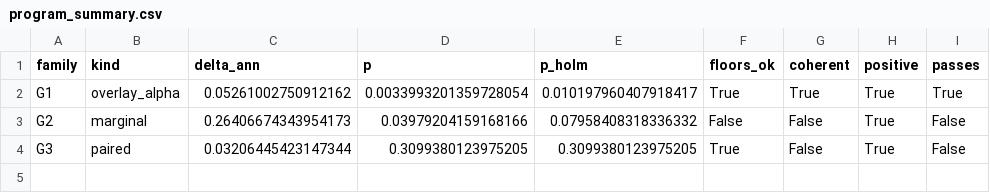
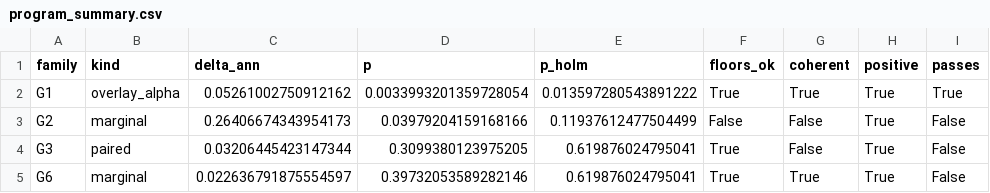
Before and after one commit to 0zean/wavelet-meta-model, a CSV file: results/families/program_summary.csv, drawn as a sheet.

```diff
--- a/results/families/program_summary.csv
+++ b/results/families/program_summary.csv
@@ -1,4 +1,5 @@
 family,kind,delta_ann,p,p_holm,floors_ok,coherent,positive,passes
-G1,overlay_alpha,0.05261002750912162,0.0033993201359728054,0.010197960407918417,True,True,True,True
-G2,marginal,0.26406674343954173,0.03979204159168166,0.07958408318336332,False,False,True,False
-G3,paired,0.03206445423147344,0.3099380123975205,0.3099380123975205,True,False,True,False
+G1,overlay_alpha,0.05261002750912162,0.0033993201359728054,0.013597280543891222,True,True,True,True
+G2,marginal,0.26406674343954173,0.03979204159168166,0.11937612477504499,False,False,True,False
+G3,paired,0.03206445423147344,0.3099380123975205,0.619876024795041,True,False,True,False
+G6,marginal,0.022636791875554597,0.39732053589282146,0.619876024795041,True,True,True,False
```
Also changed, not shown: 13 other files.
